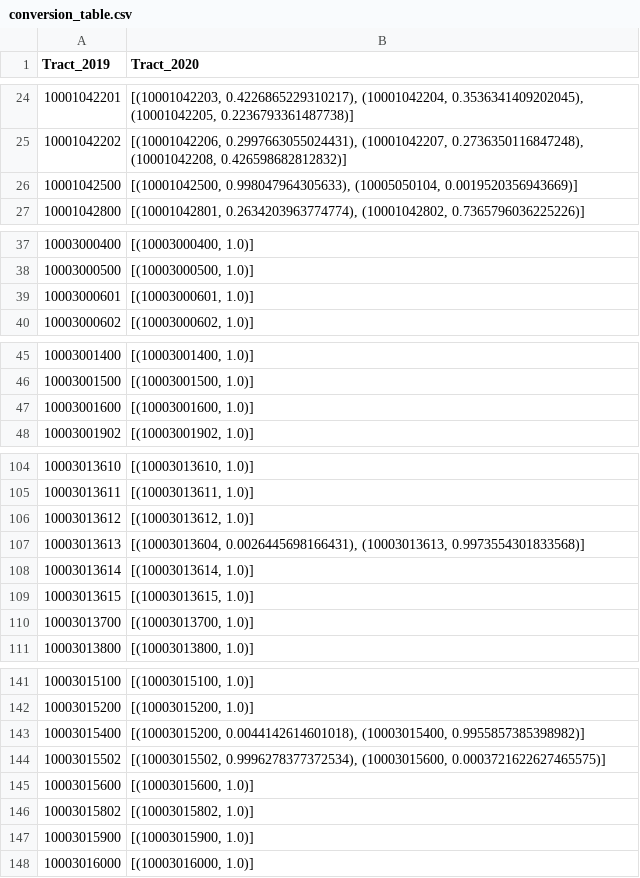
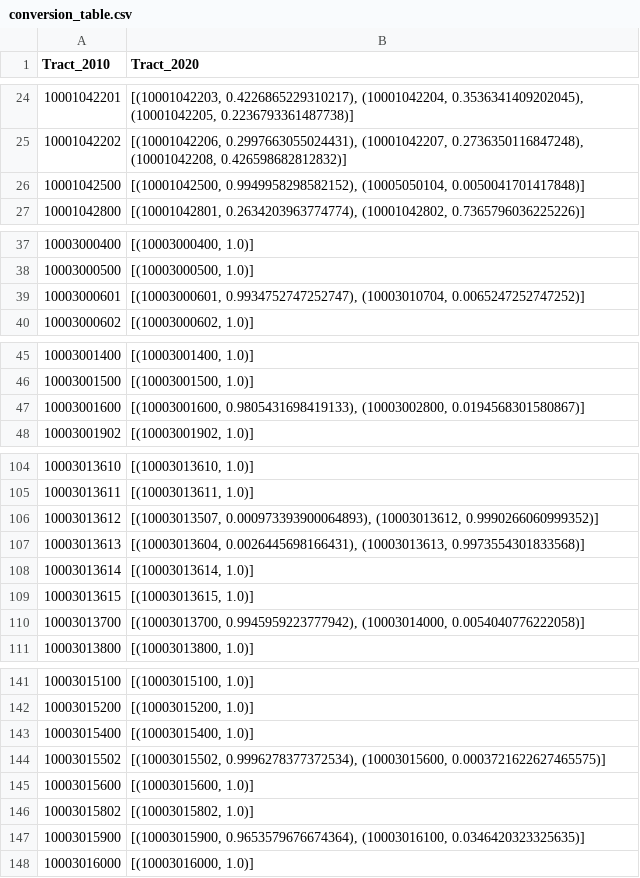
Before and after one commit to de-data-lab/census-tract-redistricting, a CSV file: population weighted interpolation/2010 to 2020/conversion_table.csv, drawn as a sheet; only a part is shown, gaps mark what is left out; the diff covers the shown part only.

Commit message:
Create 2010 to 2020 census tract conversion table
Creates and evaluates a conversion table from 2010 census tracts to 2020 census tracts.

```diff
--- a/population weighted interpolation/2010 to 2020/conversion_table.csv
+++ b/population weighted interpolation/2010 to 2020/conversion_table.csv
@@ -1 +1 @@
-Tract_2019,Tract_2020
+Tract_2010,Tract_2020
@@ -25,3 +25,3 @@ Tract_2019,Tract_2020
 10001042202,"[(10001042206, 0.2997663055024431), (10001042207, 0.2736350116847248), (10001042208, 0.426598682812832)]"
-10001042500,"[(10001042500, 0.998047964305633), (10005050104, 0.0019520356943669)]"
+10001042500,"[(10001042500, 0.9949958298582152), (10005050104, 0.0050041701417848)]"
 10001042800,"[(10001042801, 0.2634203963774774), (10001042802, 0.7365796036225226)]"
@@ -38,3 +38,3 @@ Tract_2019,Tract_2020
 10003000500,"[(10003000500, 1.0)]"
-10003000601,"[(10003000601, 1.0)]"
+10003000601,"[(10003000601, 0.9934752747252747), (10003010704, 0.0065247252747252)]"
 10003000602,"[(10003000602, 1.0)]"
@@ -46,3 +46,3 @@ Tract_2019,Tract_2020
 10003001500,"[(10003001500, 1.0)]"
-10003001600,"[(10003001600, 1.0)]"
+10003001600,"[(10003001600, 0.9805431698419133), (10003002800, 0.0194568301580867)]"
 10003001902,"[(10003001902, 1.0)]"
@@ -105,3 +105,3 @@ Tract_2019,Tract_2020
 10003013611,"[(10003013611, 1.0)]"
-10003013612,"[(10003013612, 1.0)]"
+10003013612,"[(10003013507, 0.000973393900064893), (10003013612, 0.9990266060999352)]"
 10003013613,"[(10003013604, 0.0026445698166431), (10003013613, 0.9973554301833568)]"
@@ -109,3 +109,3 @@ Tract_2019,Tract_2020
 10003013615,"[(10003013615, 1.0)]"
-10003013700,"[(10003013700, 1.0)]"
+10003013700,"[(10003013700, 0.9945959223777942), (10003014000, 0.0054040776222058)]"
 10003013800,"[(10003013800, 1.0)]"
@@ -142,3 +142,3 @@ Tract_2019,Tract_2020
 10003015200,"[(10003015200, 1.0)]"
-10003015400,"[(10003015200, 0.0044142614601018), (10003015400, 0.9955857385398982)]"
+10003015400,"[(10003015400, 1.0)]"
 10003015502,"[(10003015502, 0.9996278377372534), (10003015600, 0.0003721622627465575)]"
@@ -146,3 +146,3 @@ Tract_2019,Tract_2020
 10003015802,"[(10003015802, 1.0)]"
-10003015900,"[(10003015900, 1.0)]"
+10003015900,"[(10003015900, 0.9653579676674364), (10003016100, 0.0346420323325635)]"
 10003016000,"[(10003016000, 1.0)]"
```
Also changed, not shown: 15 edited cells elsewhere in this file, 1 other file.
